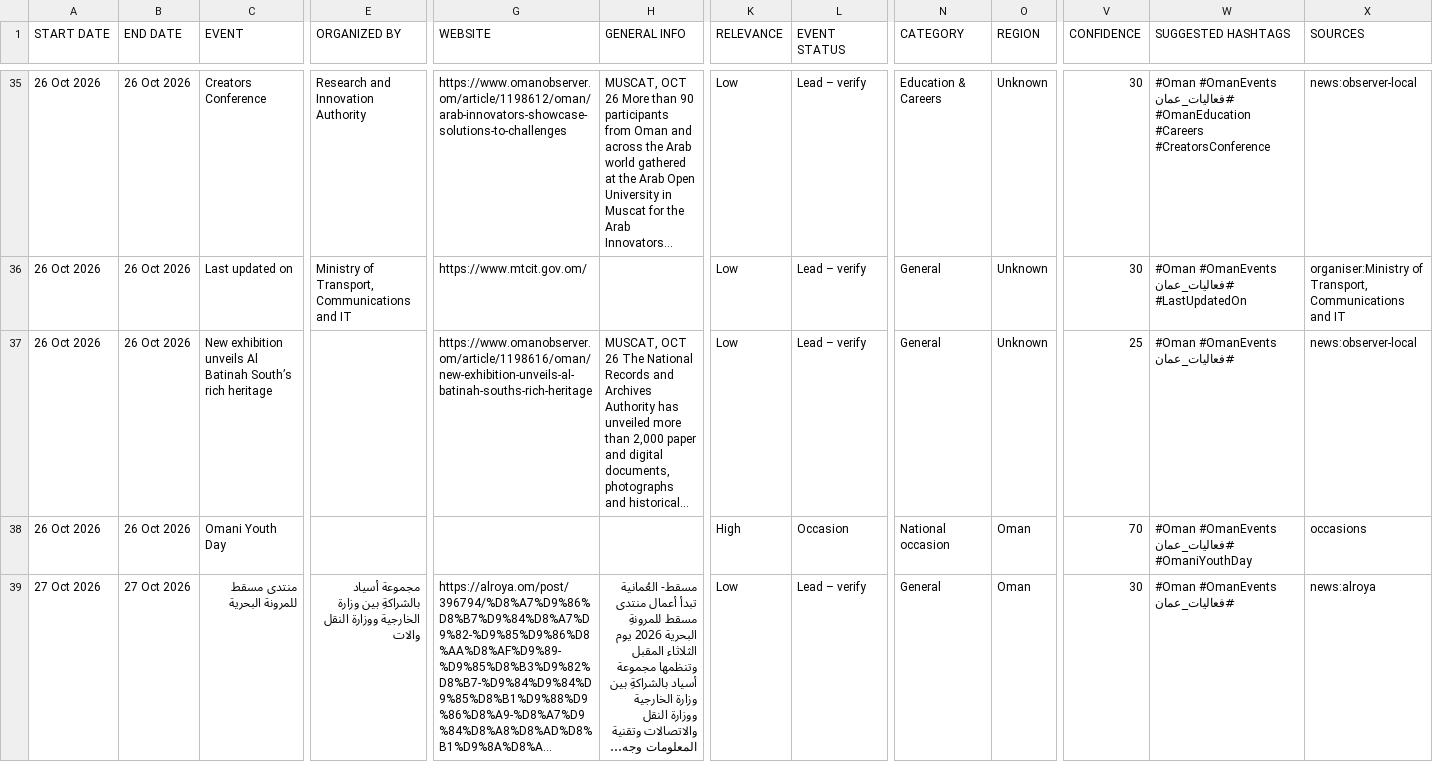
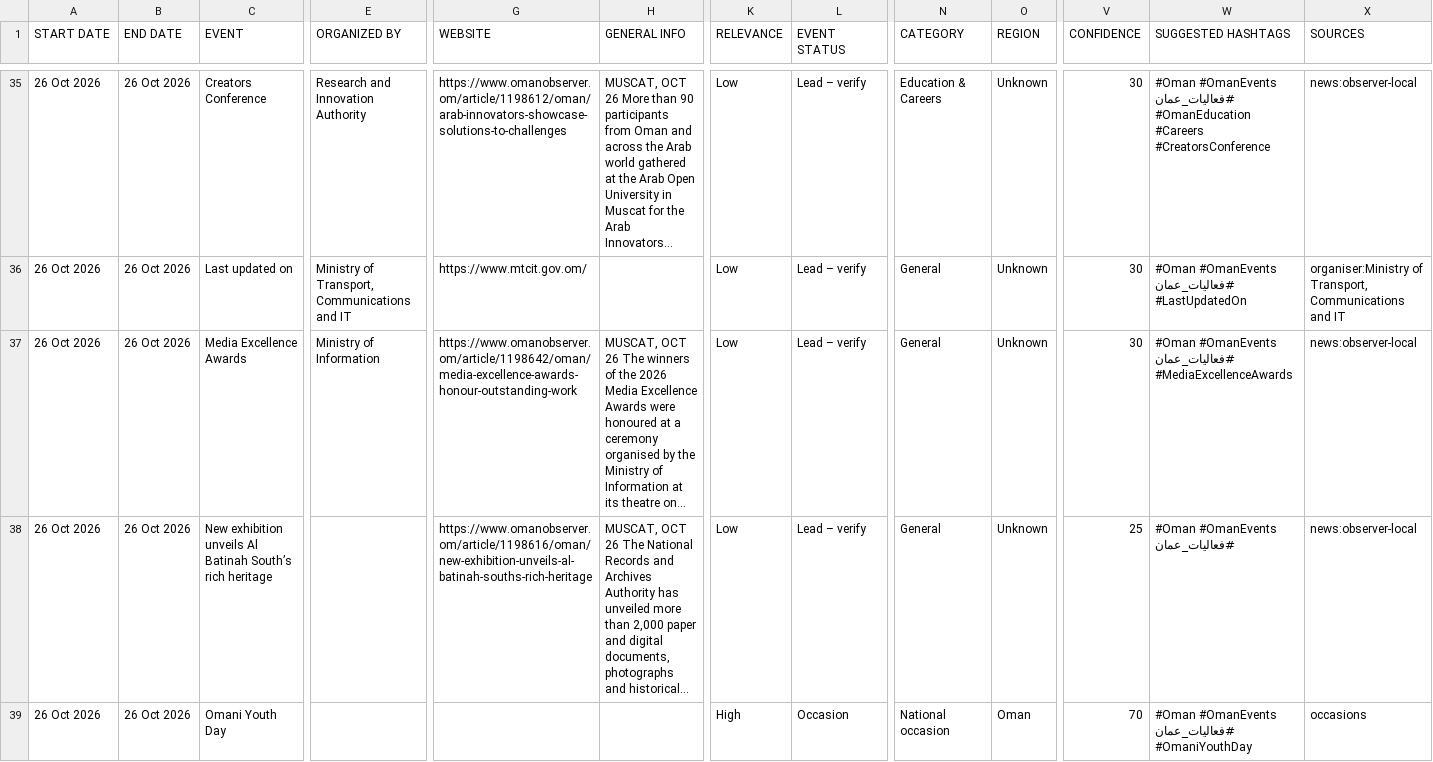
Before and after one commit to MAITH98/oman-events-radar, a CSV file: docs/events.csv, drawn as a sheet; only a part is shown, gaps mark what is left out; the shorter side is filled out with more unchanged rows; long unchanged cells end in …; rows hold the shown columns only; the diff covers the shown part only; the diff names each change by its address in the sheet, - before the commit and + after, or states it on an @@ line.

```diff
--- a/docs/events.csv
+++ b/docs/events.csv
+row 37: 26 Oct 2026 | 26 Oct 2026 | Media Excellence Awards | Ministry of Information | https://www.omanobserver.om/article/1198642/oman/media-excellence-awards-honour-outstanding-work | MUSCAT, OCT 26 The winners of the 2026 Media Excellence Awards were honoured at a ceremony organised by the Ministry of Information at its theatre on... | Low | Lead – verify | General | Unknown | 30 | #Oman #OmanEvents #فعاليات_عمان #MediaExcellenceAwards | news:observer-local
```
Also changed, not shown: 1 removed row elsewhere in this file, 9 other files.
